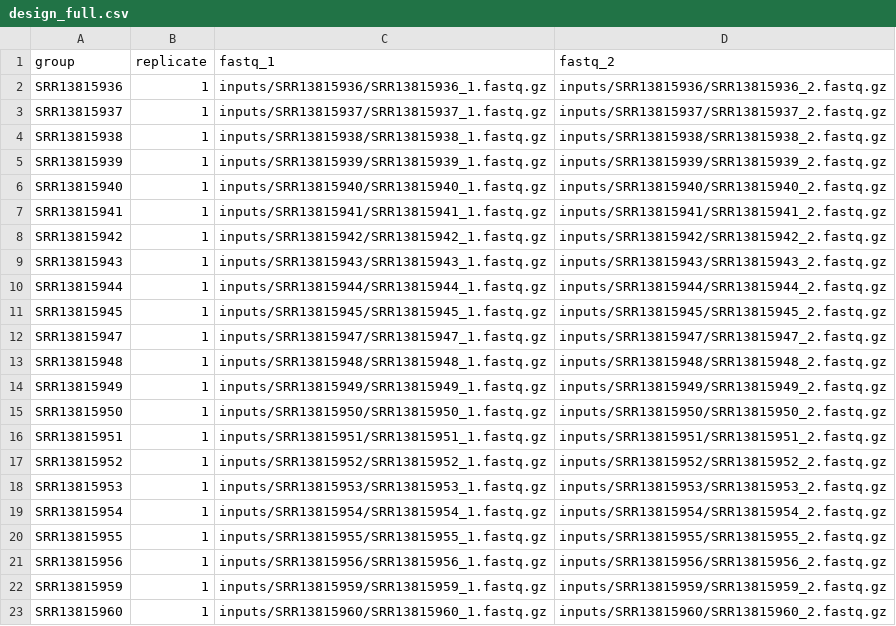
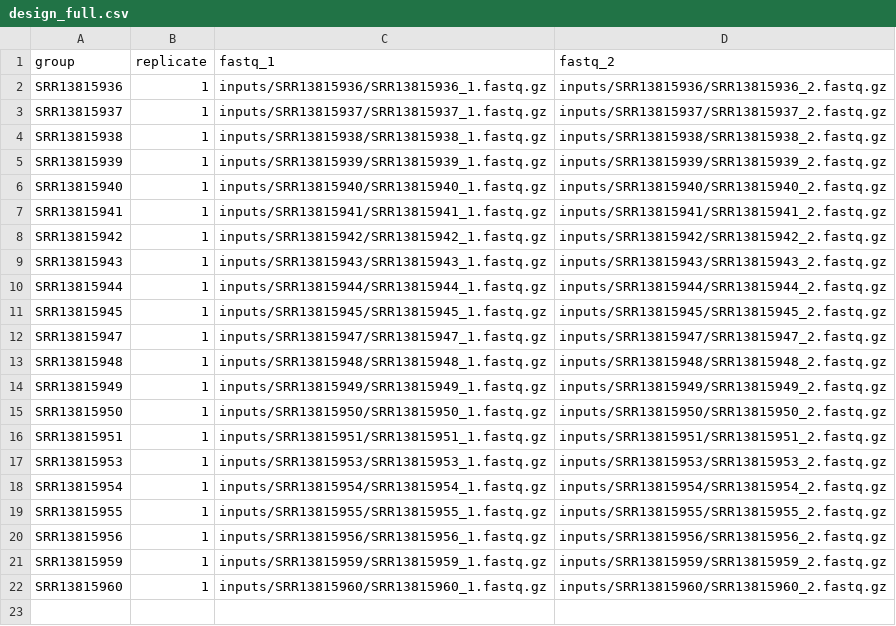
Before and after one commit to jonathanbader/atacseq, a CSV file: inputs/design_full.csv, drawn as a sheet; the diff names each change by its address in the sheet, - before the commit and + after, or states it on an @@ line.

Commit message:
update design

```diff
--- a/inputs/design_full.csv
+++ b/inputs/design_full.csv
-row 17: SRR13815952 | 1 | inputs/SRR13815952/SRR13815952_1.fastq.gz | inputs/SRR13815952/SRR13815952_2.fastq.gz
```
